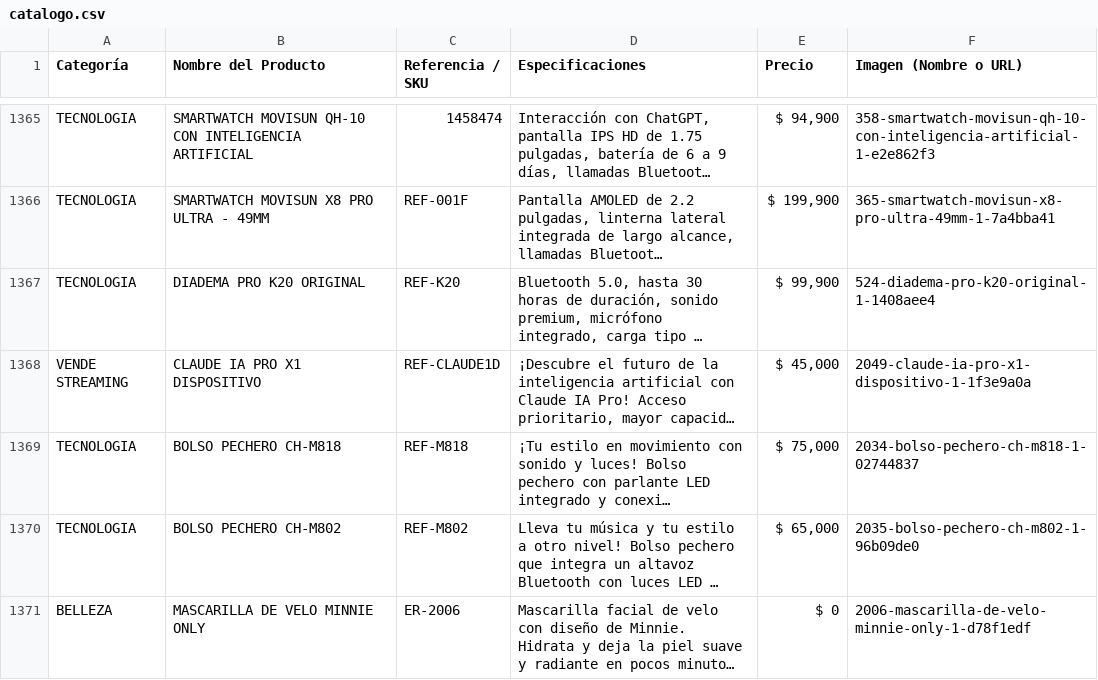
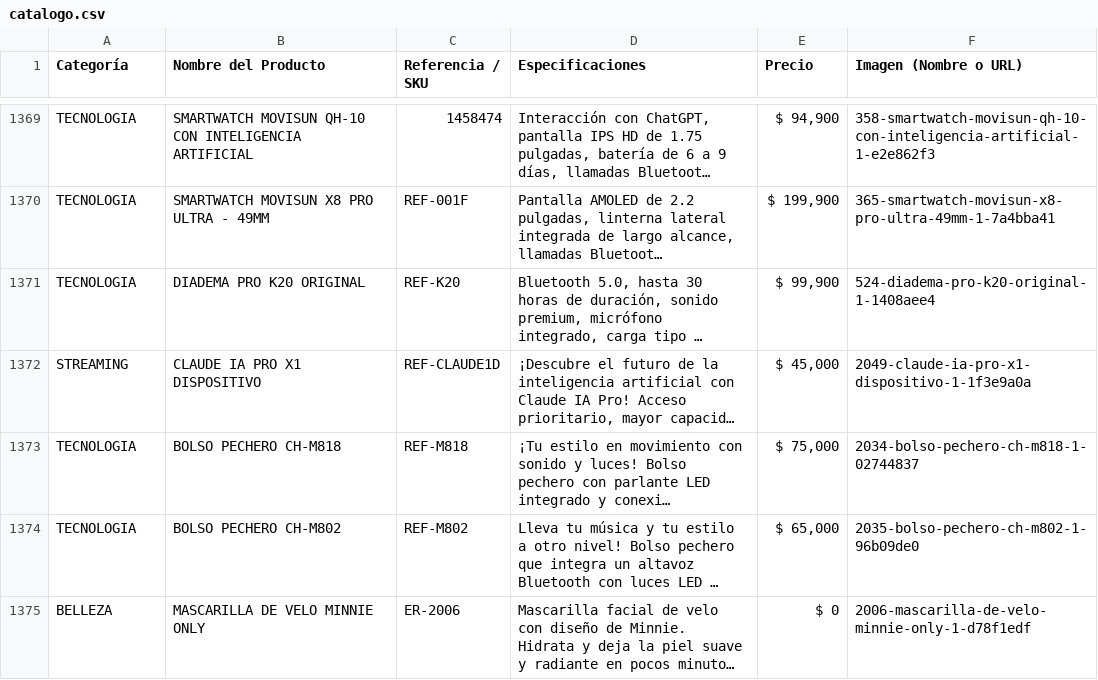
Before and after one commit to ChaChis05/glow-go, a CSV file: catalogo.csv, drawn as a sheet; only a part is shown, gaps mark what is left out; long unchanged cells end in …; addresses are those after the commit; the diff covers the shown part only; the diff names each change by its address in the sheet, - before the commit and + after, or states it on an @@ line.

```diff
--- a/catalogo.csv
+++ b/catalogo.csv
-A1372 (Categoría): VENDE STREAMING
+A1372 (Categoría): STREAMING
```
Also changed, not shown: 23 added rows and 13 edited cells elsewhere in this file, 24 other files.
